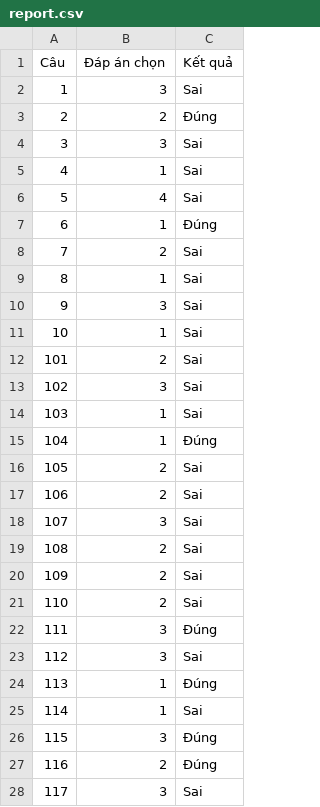
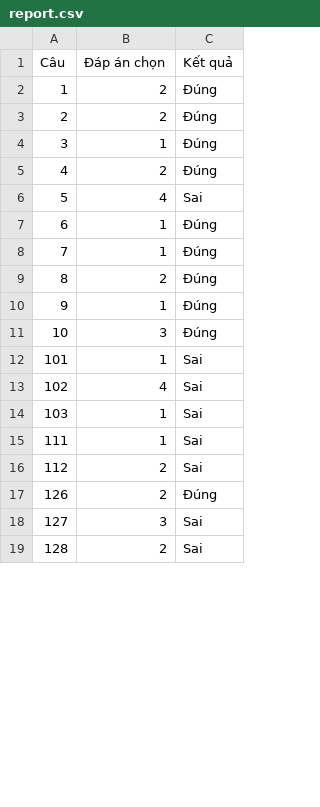
Before and after one commit to HDat129004/DoAn4, a CSV file: report.csv, drawn as a sheet; only a part is shown; the shorter side is filled out with more unchanged rows; the diff covers the shown part only.

```diff
--- a/report.csv
+++ b/report.csv
@@ -1,28 +1,16 @@
 Câu,Đáp án chọn,Kết quả
-1,3,Sai
+1,2,Đúng
 2,2,Đúng
-3,3,Sai
-4,1,Sai
+3,1,Đúng
+4,2,Đúng
 5,4,Sai
 6,1,Đúng
-7,2,Sai
-8,1,Sai
-9,3,Sai
-10,1,Sai
-101,2,Sai
-102,3,Sai
+7,1,Đúng
+8,2,Đúng
+9,1,Đúng
+10,3,Đúng
+101,1,Sai
+102,4,Sai
 103,1,Sai
-104,1,Đúng
-105,2,Sai
-106,2,Sai
-107,3,Sai
-108,2,Sai
-109,2,Sai
-110,2,Sai
-111,3,Đúng
-112,3,Sai
-113,1,Đúng
-114,1,Sai
-115,3,Đúng
-116,2,Đúng
-117,3,Sai
+111,1,Sai
+112,2,Sai
```
Also changed, not shown: 10 removed rows and 9 edited cells elsewhere in this file, 9 other files.
